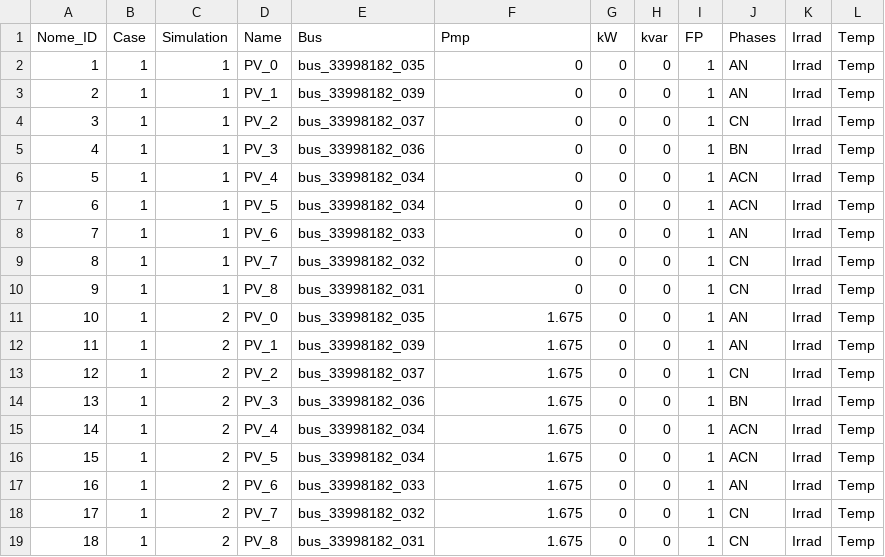
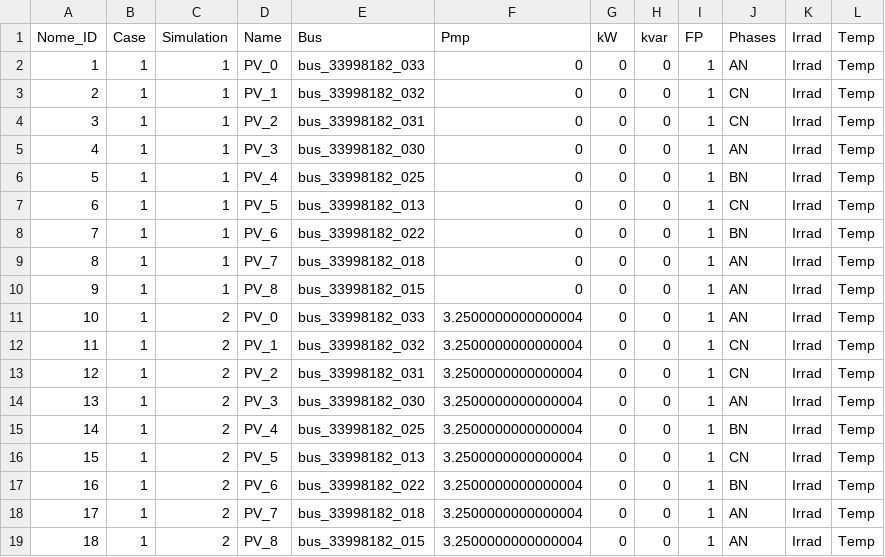
Before and after one commit to HugorTorquato/Projeto-Mestrado, a CSV file: Tools/export_SQL_2_CSV/Data/PVSystems.csv, drawn as a sheet; only a part is shown; the diff covers the shown part only.

```diff
--- a/Tools/export_SQL_2_CSV/Data/PVSystems.csv
+++ b/Tools/export_SQL_2_CSV/Data/PVSystems.csv
@@ -1,19 +1,19 @@
 Nome_ID,Case,Simulation,Name,Bus,Pmp,kW,kvar,FP,Phases,Irrad,Temp,
-1,1,1,PV_0,bus_33998182_035,0,0,0,1,AN,Irrad,Temp,
-2,1,1,PV_1,bus_33998182_039,0,0,0,1,AN,Irrad,Temp,
-3,1,1,PV_2,bus_33998182_037,0,0,0,1,CN,Irrad,Temp,
-4,1,1,PV_3,bus_33998182_036,0,0,0,1,BN,Irrad,Temp,
-5,1,1,PV_4,bus_33998182_034,0,0,0,1,ACN,Irrad,Temp,
-6,1,1,PV_5,bus_33998182_034,0,0,0,1,ACN,Irrad,Temp,
-7,1,1,PV_6,bus_33998182_033,0,0,0,1,AN,Irrad,Temp,
-8,1,1,PV_7,bus_33998182_032,0,0,0,1,CN,Irrad,Temp,
-9,1,1,PV_8,bus_33998182_031,0,0,0,1,CN,Irrad,Temp,
-10,1,2,PV_0,bus_33998182_035,1.675,0,0,1,AN,Irrad,Temp,
-11,1,2,PV_1,bus_33998182_039,1.675,0,0,1,AN,Irrad,Temp,
-12,1,2,PV_2,bus_33998182_037,1.675,0,0,1,CN,Irrad,Temp,
-13,1,2,PV_3,bus_33998182_036,1.675,0,0,1,BN,Irrad,Temp,
-14,1,2,PV_4,bus_33998182_034,1.675,0,0,1,ACN,Irrad,Temp,
-15,1,2,PV_5,bus_33998182_034,1.675,0,0,1,ACN,Irrad,Temp,
-16,1,2,PV_6,bus_33998182_033,1.675,0,0,1,AN,Irrad,Temp,
-17,1,2,PV_7,bus_33998182_032,1.675,0,0,1,CN,Irrad,Temp,
-18,1,2,PV_8,bus_33998182_031,1.675,0,0,1,CN,Irrad,Temp,
+1,1,1,PV_0,bus_33998182_033,0,0,0,1,AN,Irrad,Temp,
+2,1,1,PV_1,bus_33998182_032,0,0,0,1,CN,Irrad,Temp,
+3,1,1,PV_2,bus_33998182_031,0,0,0,1,CN,Irrad,Temp,
+4,1,1,PV_3,bus_33998182_030,0,0,0,1,AN,Irrad,Temp,
+5,1,1,PV_4,bus_33998182_025,0,0,0,1,BN,Irrad,Temp,
+6,1,1,PV_5,bus_33998182_013,0,0,0,1,CN,Irrad,Temp,
+7,1,1,PV_6,bus_33998182_022,0,0,0,1,BN,Irrad,Temp,
+8,1,1,PV_7,bus_33998182_018,0,0,0,1,AN,Irrad,Temp,
+9,1,1,PV_8,bus_33998182_015,0,0,0,1,AN,Irrad,Temp,
+10,1,2,PV_0,bus_33998182_033,3.2500000000000004,0,0,1,AN,Irrad,Temp,
+11,1,2,PV_1,bus_33998182_032,3.2500000000000004,0,0,1,CN,Irrad,Temp,
+12,1,2,PV_2,bus_33998182_031,3.2500000000000004,0,0,1,CN,Irrad,Temp,
+13,1,2,PV_3,bus_33998182_030,3.2500000000000004,0,0,1,AN,Irrad,Temp,
+14,1,2,PV_4,bus_33998182_025,3.2500000000000004,0,0,1,BN,Irrad,Temp,
+15,1,2,PV_5,bus_33998182_013,3.2500000000000004,0,0,1,CN,Irrad,Temp,
+16,1,2,PV_6,bus_33998182_022,3.2500000000000004,0,0,1,BN,Irrad,Temp,
+17,1,2,PV_7,bus_33998182_018,3.2500000000000004,0,0,1,AN,Irrad,Temp,
+18,1,2,PV_8,bus_33998182_015,3.2500000000000004,0,0,1,AN,Irrad,Temp,
```
Also changed, not shown: 50 edited cells elsewhere in this file, Tools/export_SQL_2_CSV/Data/Barras.csv, Tools/export_SQL_2_CSV/Data/Grid_Elements.csv, 10 other files.
